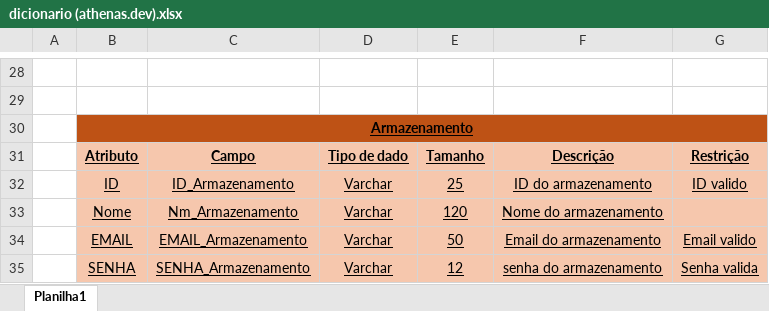
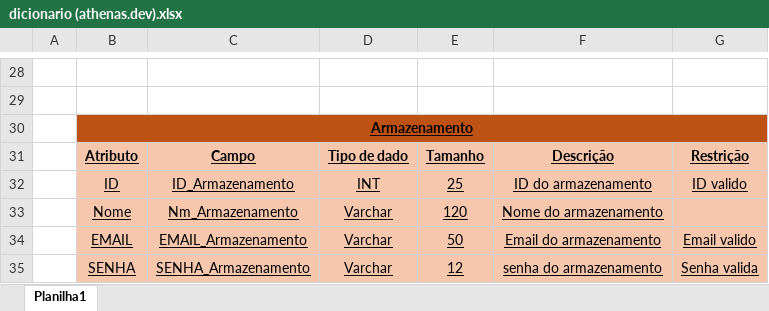
Before and after one commit to konsanii/documenta-o_athenas.dev, an Excel workbook: dicionario/dicionario (athenas.dev).xlsx, sheet Planilha1, drawn as a sheet; only a part is shown, gaps mark what is left out; values as stored, in another font and other column widths than the file's, no borders; the diff covers the shown part only; the diff names each change by its address in the sheet, - before the commit and + after, or states it on an @@ line.

```diff
--- a/dicionario/dicionario (athenas.dev).xlsx (sheet Planilha1)
+++ b/dicionario/dicionario (athenas.dev).xlsx (sheet Planilha1)
-D32: Varchar
+D32: INT
```
Also changed, not shown: 18 added rows and 2 edited cells elsewhere in this sheet, caso_de_uso/Descrição do caso de uso (Athena.dev).xlsx, requisitos/requisitos de Athenas.dev .xlsx, 5 other files.
